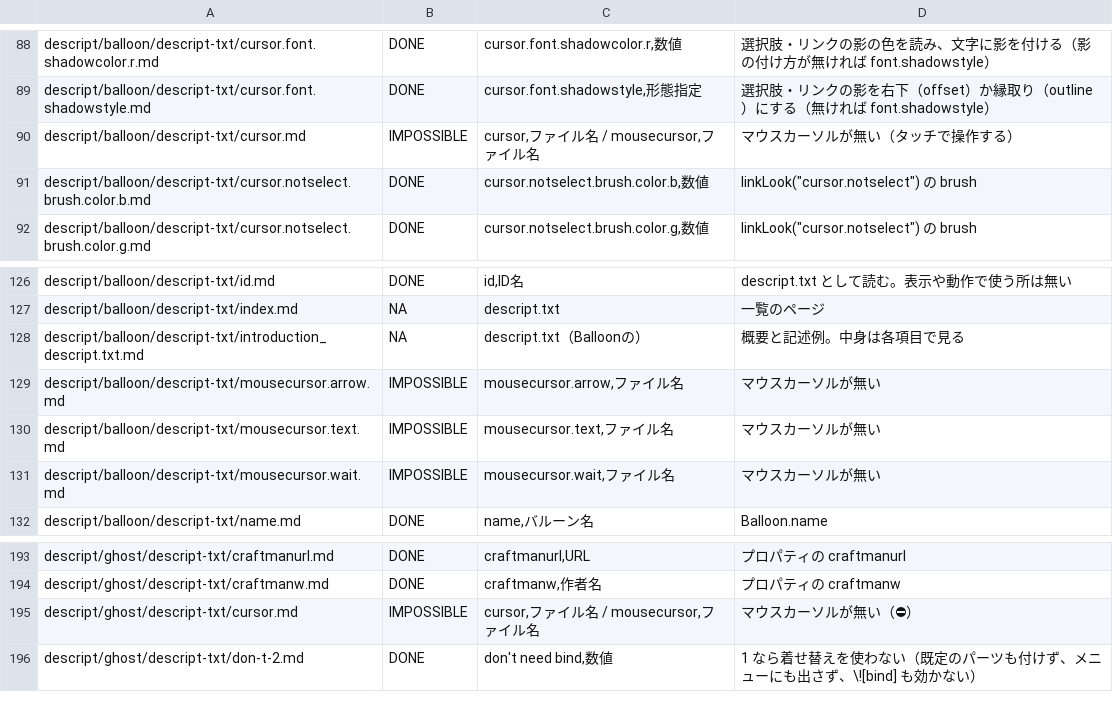
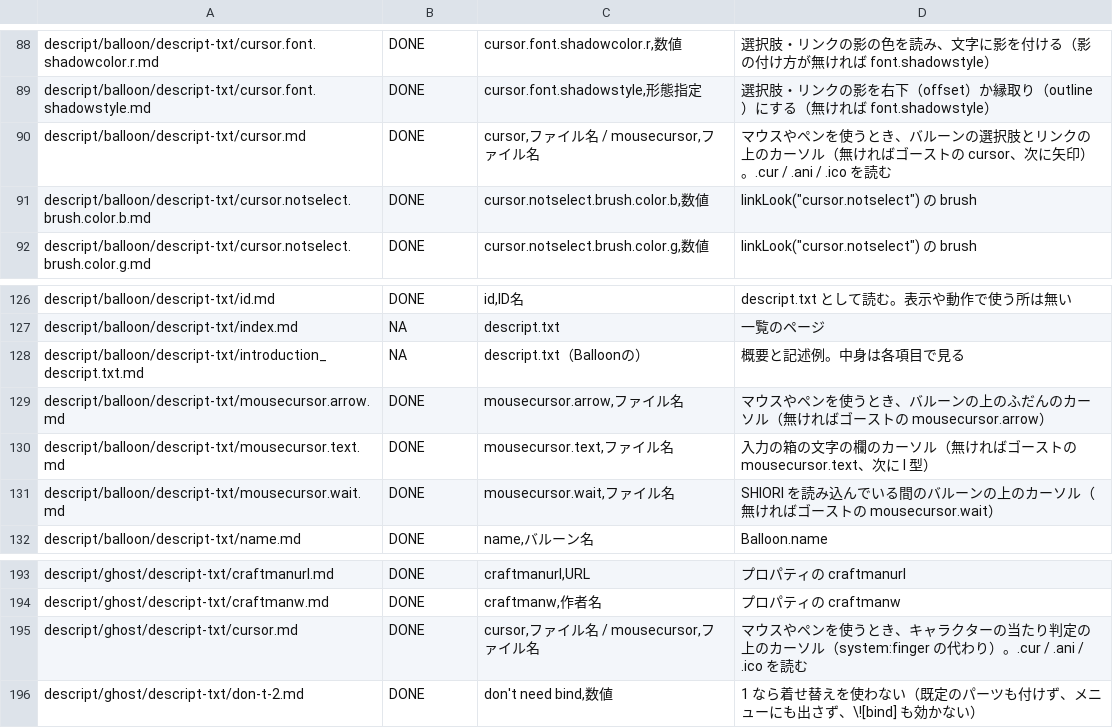
Before and after one commit to ukagaka-irono/pono-droid, a TSV file: docs/ukadoc-spec-status.tsv, drawn as a sheet; only a part is shown, gaps mark what is left out; the diff covers the shown part only.

```diff
--- a/docs/ukadoc-spec-status.tsv
+++ b/docs/ukadoc-spec-status.tsv
@@ -89,3 +89,3 @@ descript/balloon/descript-txt/cursor.font.shadowcolor.r.md	DONE	cursor.font.shad
 descript/balloon/descript-txt/cursor.font.shadowstyle.md	DONE	cursor.font.shadowstyle,形態指定	選択肢・リンクの影を右下（offset）か縁取り（outline）にする（無ければ font.shadowstyle）
-descript/balloon/descript-txt/cursor.md	IMPOSSIBLE	cursor,ファイル名 / mousecursor,ファイル名	マウスカーソルが無い（タッチで操作する）
+descript/balloon/descript-txt/cursor.md	DONE	cursor,ファイル名 / mousecursor,ファイル名	マウスやペンを使うとき、バルーンの選択肢とリンクの上のカーソル（無ければゴーストの cursor、次に矢印）。.cur / .ani / .ico を読む
 descript/balloon/descript-txt/cursor.notselect.brush.color.b.md	DONE	cursor.notselect.brush.color.b,数値	linkLook("cursor.notselect") の brush
@@ -128,5 +128,5 @@ descript/balloon/descript-txt/index.md	NA	descript.txt	一覧のページ
 descript/balloon/descript-txt/introduction_descript.txt.md	NA	descript.txt（Balloonの）	概要と記述例。中身は各項目で見る
-descript/balloon/descript-txt/mousecursor.arrow.md	IMPOSSIBLE	mousecursor.arrow,ファイル名	マウスカーソルが無い
-descript/balloon/descript-txt/mousecursor.text.md	IMPOSSIBLE	mousecursor.text,ファイル名	マウスカーソルが無い
-descript/balloon/descript-txt/mousecursor.wait.md	IMPOSSIBLE	mousecursor.wait,ファイル名	マウスカーソルが無い
+descript/balloon/descript-txt/mousecursor.arrow.md	DONE	mousecursor.arrow,ファイル名	マウスやペンを使うとき、バルーンの上のふだんのカーソル（無ければゴーストの mousecursor.arrow）
+descript/balloon/descript-txt/mousecursor.text.md	DONE	mousecursor.text,ファイル名	入力の箱の文字の欄のカーソル（無ければゴーストの mousecursor.text、次に I 型）
+descript/balloon/descript-txt/mousecursor.wait.md	DONE	mousecursor.wait,ファイル名	SHIORI を読み込んでいる間のバルーンの上のカーソル（無ければゴーストの mousecursor.wait）
 descript/balloon/descript-txt/name.md	DONE	name,バルーン名	Balloon.name
@@ -194,3 +194,3 @@ descript/ghost/descript-txt/craftmanurl.md	DONE	craftmanurl,URL	プロパティ
 descript/ghost/descript-txt/craftmanw.md	DONE	craftmanw,作者名	プロパティの craftmanw
-descript/ghost/descript-txt/cursor.md	IMPOSSIBLE	cursor,ファイル名 / mousecursor,ファイル名	マウスカーソルが無い（⛔）
+descript/ghost/descript-txt/cursor.md	DONE	cursor,ファイル名 / mousecursor,ファイル名	マウスやペンを使うとき、キャラクターの当たり判定の上のカーソル（system:finger の代わり）。.cur / .ani / .ico を読む
 descript/ghost/descript-txt/don-t-2.md	DONE	don't need bind,数値	1 なら着せ替えを使わない（既定のパーツも付けず、メニューにも出さず、\![bind] も効かない）
```
Also changed, not shown: 44 edited cells elsewhere in this file, 8 other files.
